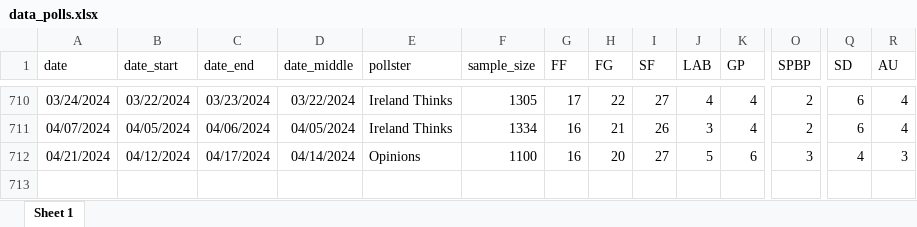
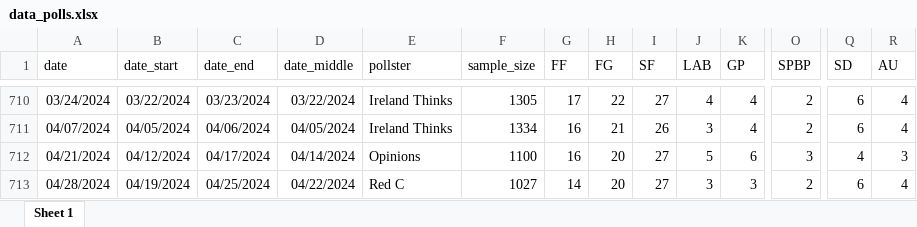
Before and after one commit to Irish-Polling-Indicator/ipi-data, an Excel workbook: data_polls.xlsx, sheet Sheet 1, drawn as a sheet; only a part is shown, gaps mark what is left out; values as stored, in another font and other column widths than the file's, no borders; rows hold the shown columns only; the diff names each change by its address in the sheet, - before the commit and + after, or states it on an @@ line.

```diff
--- a/data_polls.xlsx (sheet Sheet 1)
+++ b/data_polls.xlsx (sheet Sheet 1)
+row 713: 04/28/2024 | 04/19/2024 | 04/25/2024 | 04/22/2024 | Red C | 1027 | 14 | 20 | 27 | 3 | 3 | 2 | 6 | 4
```
Also changed, not shown: 8 other files.
